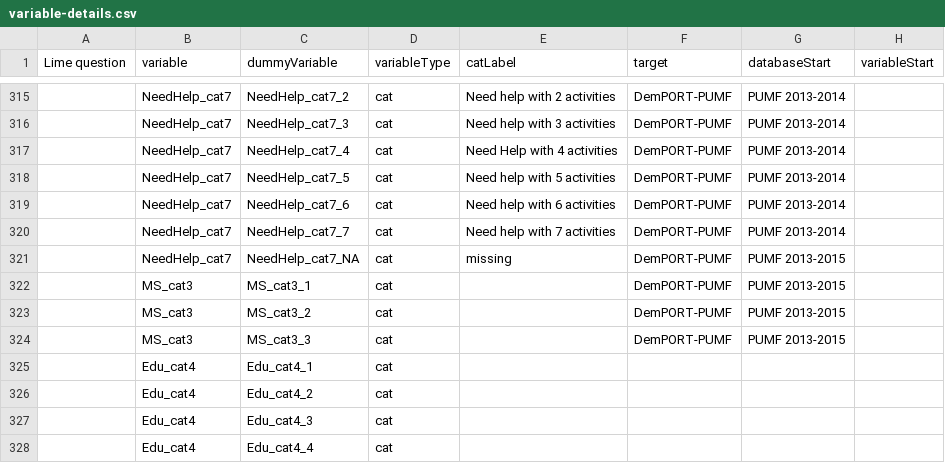
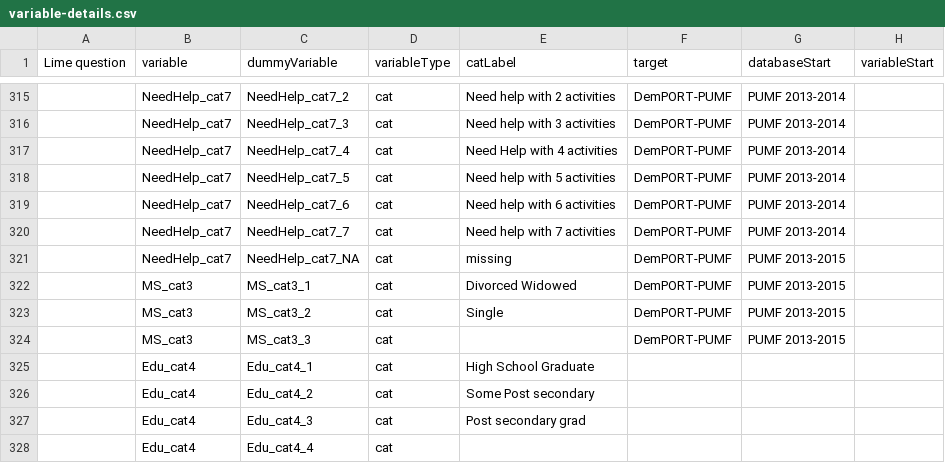
Before and after one commit to asifriazminhas/pbl-calculator-engine-assets, a CSV file: master-reference-files/MSW/variable-details.csv, drawn as a sheet; only a part is shown, gaps mark what is left out; the diff names each change by its address in the sheet, - before the commit and + after, or states it on an @@ line.

Commit message:
[Feature] Added in catLabel for education and maritial status for female DemPoRT-PUMF model variables file

```diff
--- a/master-reference-files/MSW/variable-details.csv
+++ b/master-reference-files/MSW/variable-details.csv
-E322 (catLabel): (empty)
+E322 (catLabel): Divorced Widowed
-E323 (catLabel): (empty)
+E323 (catLabel): Single
-E325 (catLabel): (empty)
+E325 (catLabel): High School Graduate
-E326 (catLabel): (empty)
+E326 (catLabel): Some Post secondary
-E327 (catLabel): (empty)
+E327 (catLabel): Post secondary grad
```
